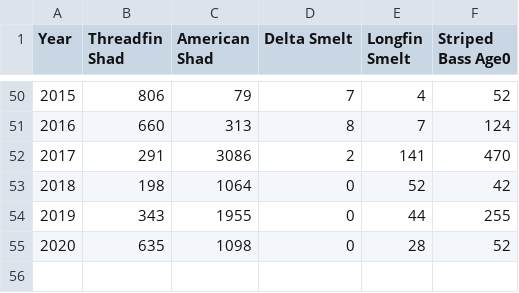
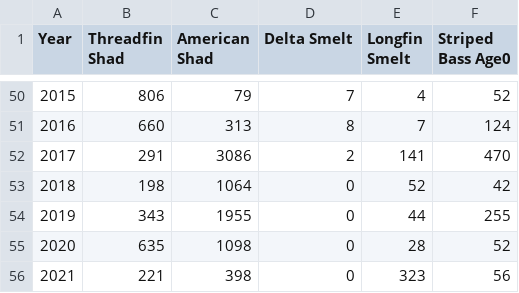
Before and after one commit to InteragencyEcologicalProgram/DroughtSynthesis, a CSV file: data/FMWTindices.csv, drawn as a sheet; only a part is shown, gaps mark what is left out.

```diff
--- a/data/FMWTindices.csv
+++ b/data/FMWTindices.csv
@@ -55 +55,2 @@ Year,Threadfin Shad,American Shad,Delta Smelt,Longfin Smelt,Striped Bass Age0
 2020,635,1098,0,28,52
+2021,221,398,0,323,56
```
Also changed, not shown: 17 other files.
